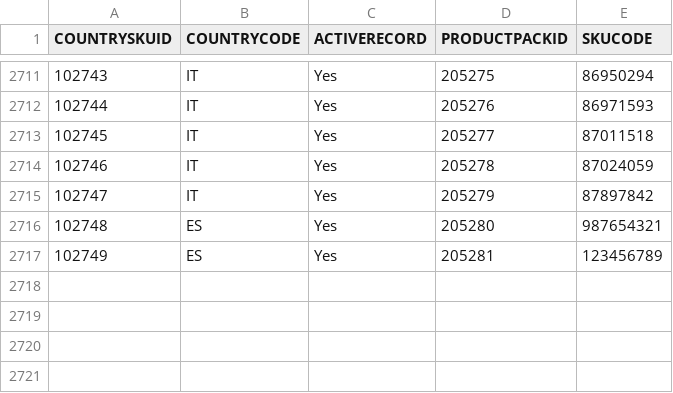
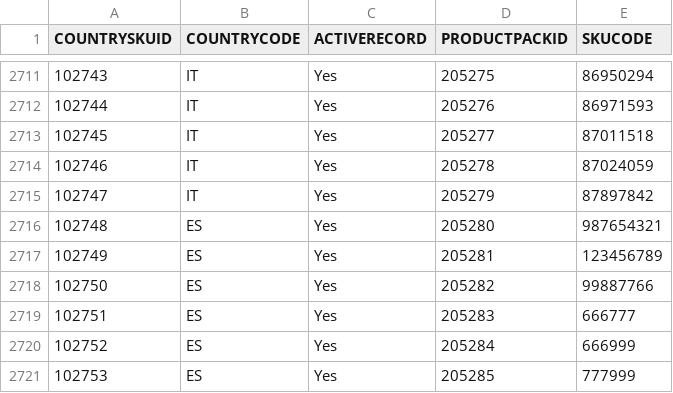
Before and after one commit to mandar-velankar/TNDR_FAST_BACKEND, a CSV file: db/csv/com.bayer.SXTENDER.MasterData-PT_TMSKUPRDPCK.csv, drawn as a sheet; only a part is shown, gaps mark what is left out; the diff names each change by its address in the sheet, - before the commit and + after, or states it on an @@ line.

Commit message:
Manual process of spain SAP masterdata in QA

```diff
--- a/db/csv/com.bayer.SXTENDER.MasterData-PT_TMSKUPRDPCK.csv
+++ b/db/csv/com.bayer.SXTENDER.MasterData-PT_TMSKUPRDPCK.csv
+row 2718: 102750 | ES | Yes | 205282 | 99887766
+row 2719: 102751 | ES | Yes | 205283 | 666777
+row 2720: 102752 | ES | Yes | 205284 | 666999
+row 2721: 102753 | ES | Yes | 205285 | 777999
```
Also changed, not shown: db/csv/com.bayer.SXTENDER.AdminData-PT_TMUSERCTRY.csv, db/csv/com.bayer.SXTENDER.MasterData-ConsumerPrices.csv, 47 other files.
